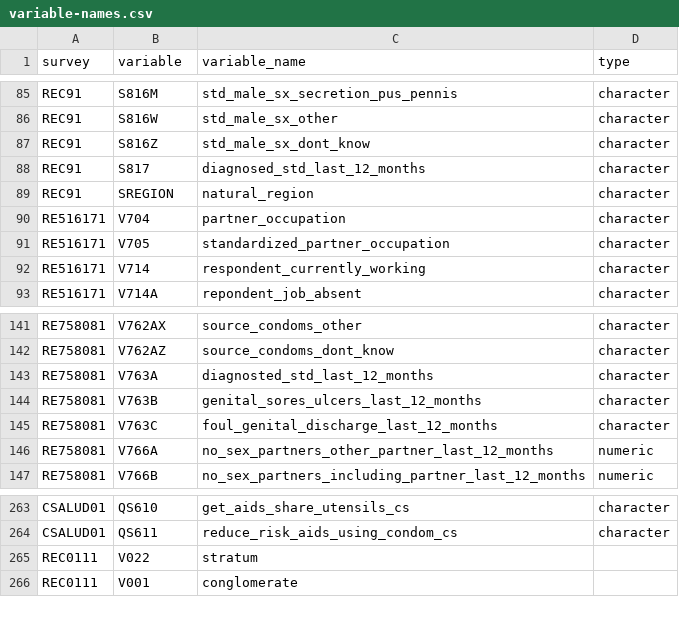
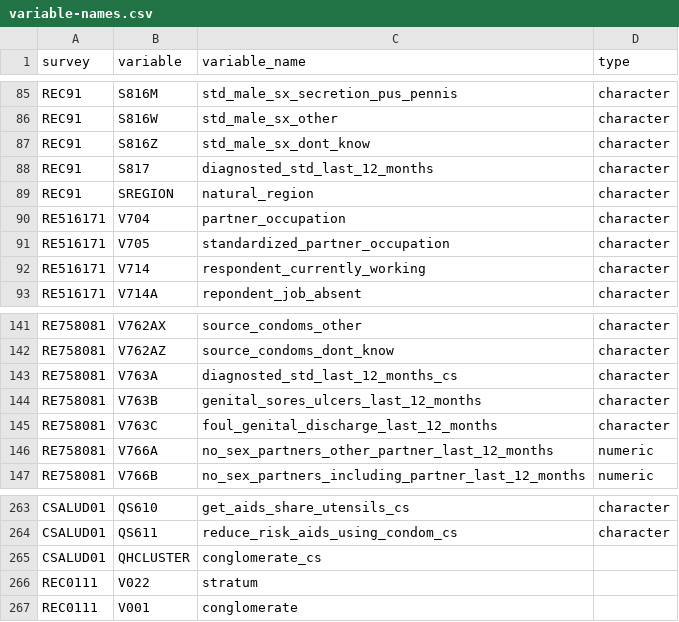
Before and after one commit to healthinnovation/hiv-ninis, a CSV file: data/variables/variable-names.csv, drawn as a sheet; only a part is shown, gaps mark what is left out.

```diff
--- a/data/variables/variable-names.csv
+++ b/data/variables/variable-names.csv
@@ -87,3 +87,3 @@ REC91,S816W,std_male_sx_other,character
 REC91,S816Z,std_male_sx_dont_know,character
-REC91,S817,diagnosed_std_last_12_months,character
+REC91,S817,diagnosted_std_last_12_months,character
 REC91,SREGION,natural_region,character
@@ -142,3 +142,3 @@ RE758081,V762AX,source_condoms_other,character
 RE758081,V762AZ,source_condoms_dont_know,character
-RE758081,V763A,diagnosted_std_last_12_months,character
+RE758081,V763A,diagnosted_std_last_12_months_cs,character
 RE758081,V763B,genital_sores_ulcers_last_12_months,character
@@ -264,2 +264,3 @@ CSALUD01,QS610,get_aids_share_utensils_cs,character
 CSALUD01,QS611,reduce_risk_aids_using_condom_cs,character
+CSALUD01,QHCLUSTER,conglomerate_cs,
 REC0111,V022,stratum,
```
Also changed, not shown: data/variables/variable-values.csv, data/variables/variables.csv, 7 other files.
